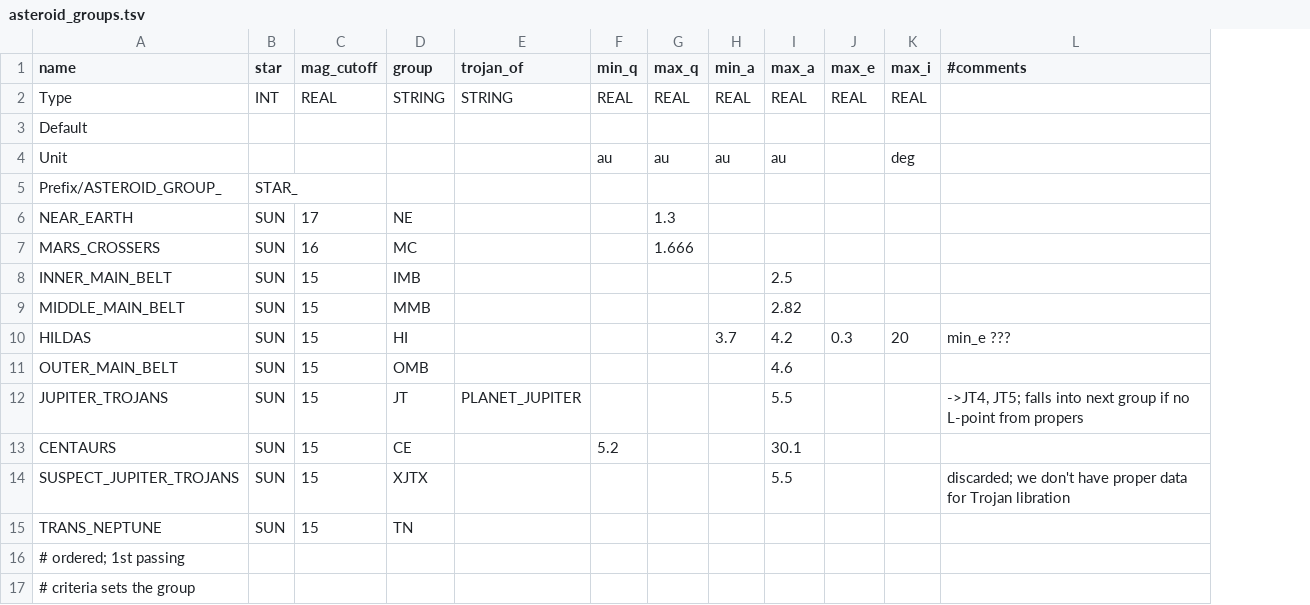
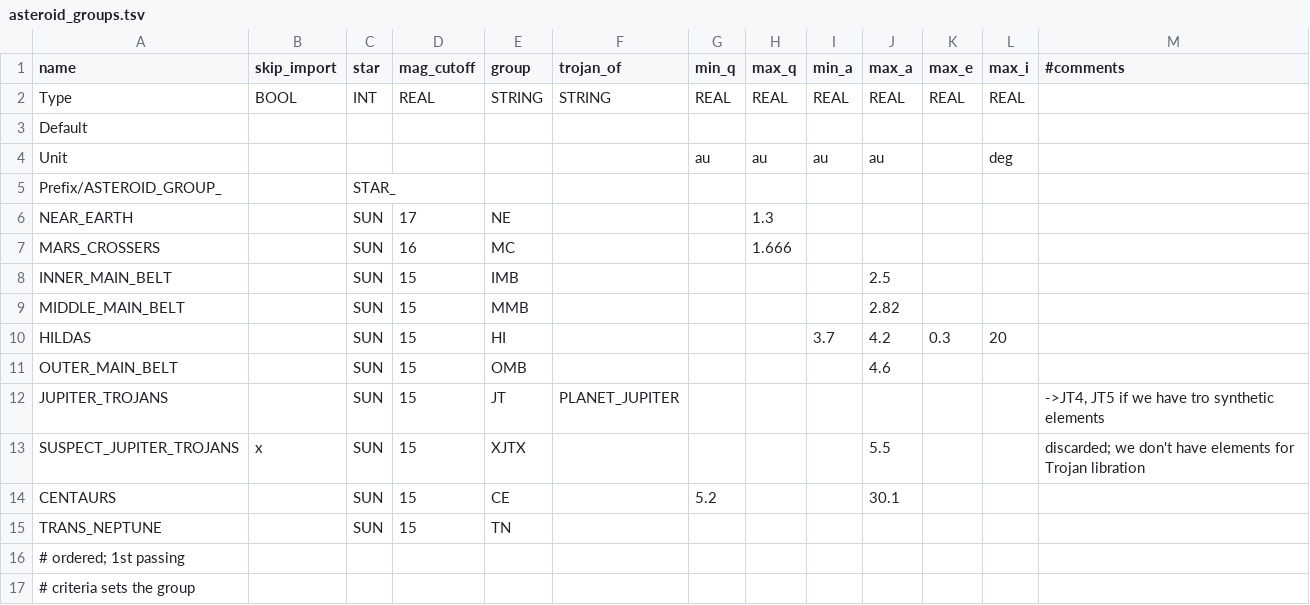
Before and after one commit to ivoyager/ivoyager, a TSV file: data/solar_system/asteroid_groups.tsv, drawn as a sheet; removed rows and columns are numbered as before the commit, all else as after; the diff names each change by its address in the sheet, - before the commit and + after, or states it on an @@ line.

Commit message:
Update asteroid_groups.tsv

```diff
--- a/data/solar_system/asteroid_groups.tsv
+++ b/data/solar_system/asteroid_groups.tsv
+column B (skip_import), row 2: BOOL
-M10 (#comments): min_e ???
+M10 (#comments): (empty)
-J12 (max_a): 5.5
+J12 (max_a): (empty)
-M12 (#comments): ->JT4, JT5; falls into next group if no L-point from propers
+M12 (#comments): ->JT4, JT5 if we have tro synthetic elements
+row 13: SUSPECT_JUPITER_TROJANS | x | SUN | 15 | XJTX |  |  |  |  | 5.5 |  |  | discarded; we don't have elements for Trojan libration
-row 14: SUSPECT_JUPITER_TROJANS | SUN | 15 | XJTX |  |  |  |  | 5.5 |  |  | discarded; we don't have proper data for Trojan libration
```
